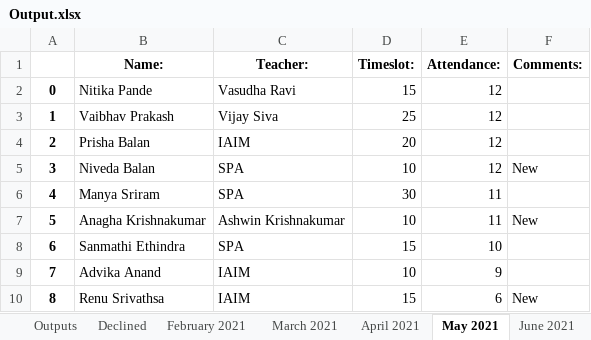
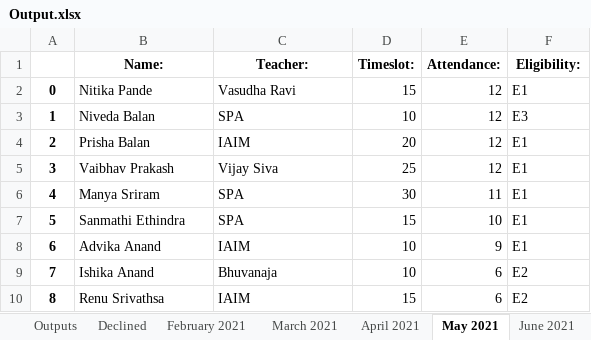
Before and after one commit to sashwat-mahalingam/CCC-Perf-Program, an Excel workbook: Output.xlsx, sheet May 2021, drawn as a sheet; values as stored, in another font and other column widths than the file's, no borders; the diff names each change by its address in the sheet, - before the commit and + after, or states it on an @@ line.

Commit message:
Finished the new implementation of per month declining and eligibility, need to implement the handling of None cases

```diff
--- a/Output.xlsx (sheet May 2021)
+++ b/Output.xlsx (sheet May 2021)
-F1: Comments:
+F1: Eligibility:
-F2 (Eligibility:): (empty)
+F2 (Eligibility:): E1
-B3 (Name:): Vaibhav Prakash
+B3 (Name:): Niveda Balan
-C3 (Teacher:): Vijay Siva
+C3 (Teacher:): SPA
-D3 (Timeslot:): 25
+D3 (Timeslot:): 10
-F3 (Eligibility:): (empty)
+F3 (Eligibility:): E3
-F4 (Eligibility:): (empty)
+F4 (Eligibility:): E1
-B5 (Name:): Niveda Balan
+B5 (Name:): Vaibhav Prakash
-C5 (Teacher:): SPA
+C5 (Teacher:): Vijay Siva
-D5 (Timeslot:): 10
+D5 (Timeslot:): 25
-F5 (Eligibility:): New
+F5 (Eligibility:): E1
-F6 (Eligibility:): (empty)
+F6 (Eligibility:): E1
-B7 (Name:): Anagha Krishnakumar
+B7 (Name:): Sanmathi Ethindra
-C7 (Teacher:): Ashwin Krishnakumar
+C7 (Teacher:): SPA
-D7 (Timeslot:): 10
+D7 (Timeslot:): 15
-E7 (Attendance:): 11
+E7 (Attendance:): 10
-F7 (Eligibility:): New
+F7 (Eligibility:): E1
-B8 (Name:): Sanmathi Ethindra
+B8 (Name:): Advika Anand
-C8 (Teacher:): SPA
+C8 (Teacher:): IAIM
-D8 (Timeslot:): 15
+D8 (Timeslot:): 10
-E8 (Attendance:): 10
+E8 (Attendance:): 9
-F8 (Eligibility:): (empty)
+F8 (Eligibility:): E1
-B9 (Name:): Advika Anand
+B9 (Name:): Ishika Anand
-C9 (Teacher:): IAIM
+C9 (Teacher:): Bhuvanaja
-E9 (Attendance:): 9
+E9 (Attendance:): 6
-F9 (Eligibility:): (empty)
+F9 (Eligibility:): E2
-F10 (Eligibility:): New
+F10 (Eligibility:): E2
```
Also changed, not shown: sheet Declined, sheet Outputs, sheet June 2021, sheet March 2021, sheet February 2021, sheet April 2021, 1 other file.
